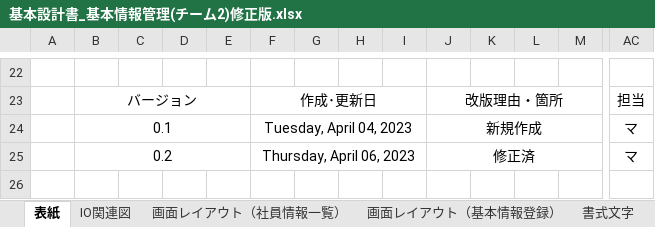
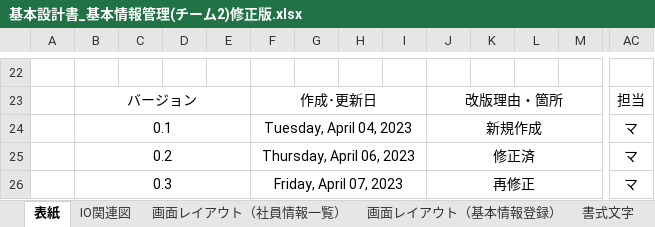
Before and after one commit to vito0405/2023-04, an Excel workbook: 202304/01_基本設計書/03_外部レビュー/20230406/チーム2/基本設計書_基本情報管理(チーム2)修正版.xlsx, sheet 表紙, drawn as a sheet; only a part is shown, gaps mark what is left out; values as stored, in another font and other column widths than the file's, no borders; rows hold the shown columns only; the diff names each change by its address in the sheet, - before the commit and + after, or states it on an @@ line.

```diff
--- a/202304/01_基本設計書/03_外部レビュー/20230406/チーム2/基本設計書_基本情報管理(チーム2)修正版.xlsx (sheet 表紙)
+++ b/202304/01_基本設計書/03_外部レビュー/20230406/チーム2/基本設計書_基本情報管理(チーム2)修正版.xlsx (sheet 表紙)
+row 26:  | 0.3 |  |  |  | Friday, April 07, 2023 |  |  |  | 再修正 |  |  |  | マ
```
Also changed, not shown: sheet 画面レイアウト（社員情報一覧）, sheet 画面レイアウト（基本情報登録）, charts or pictures.
